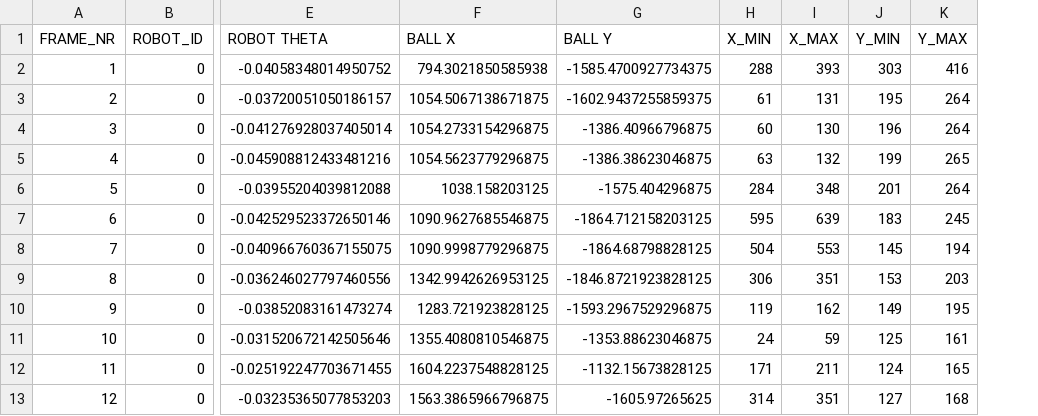
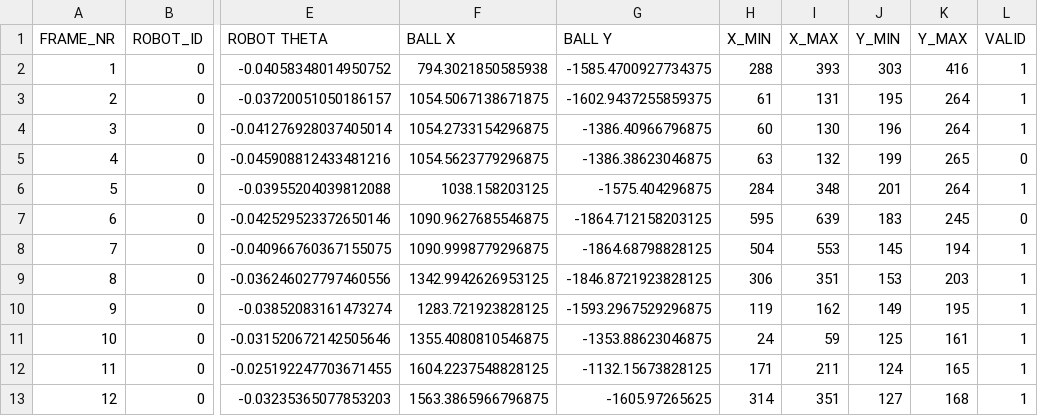
Before and after one commit to jgocm/ssl-detector, a CSV file: data/object_localization/log.csv, drawn as a sheet; only a part is shown, gaps mark what is left out; the diff names each change by its address in the sheet, - before the commit and + after, or states it on an @@ line.

Commit message:
[wip] add "plot" script for analyzing ball data

```diff
--- a/data/object_localization/log.csv
+++ b/data/object_localization/log.csv
+column L (VALID), rows 2-13: 1 | 1 | 1 | 0 | 1 | 0 | 1 | 1 | 1 | 1 | 1 | 1
```
Also changed, not shown: 6 other files.
